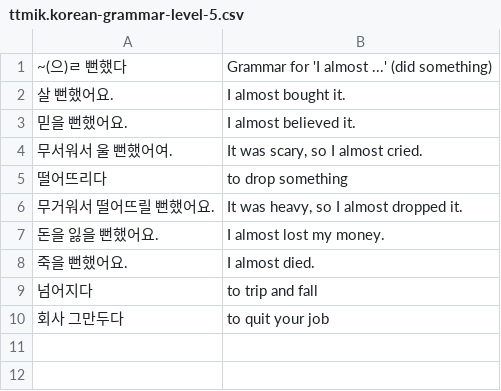
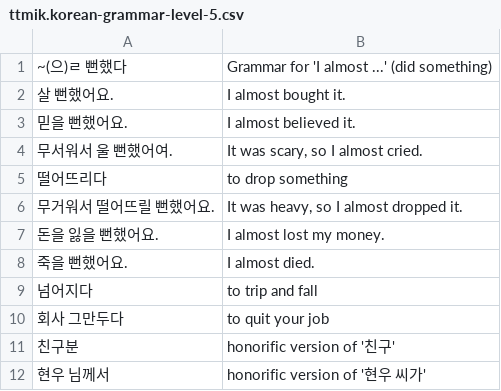
Before and after one commit to bryanesmith/flashcards, a CSV file: Korean Language/ttmik.korean-grammar-level-5.csv, drawn as a sheet; the diff names each change by its address in the sheet, - before the commit and + after, or states it on an @@ line.

Commit message:
TTMIK lvl5 lesson 2

```diff
--- a/Korean Language/ttmik.korean-grammar-level-5.csv
+++ b/Korean Language/ttmik.korean-grammar-level-5.csv
+row 11: 친구분 | honorific version of '친구'
+row 12: 현우 님께서 | honorific version of '현우 씨가'
```
